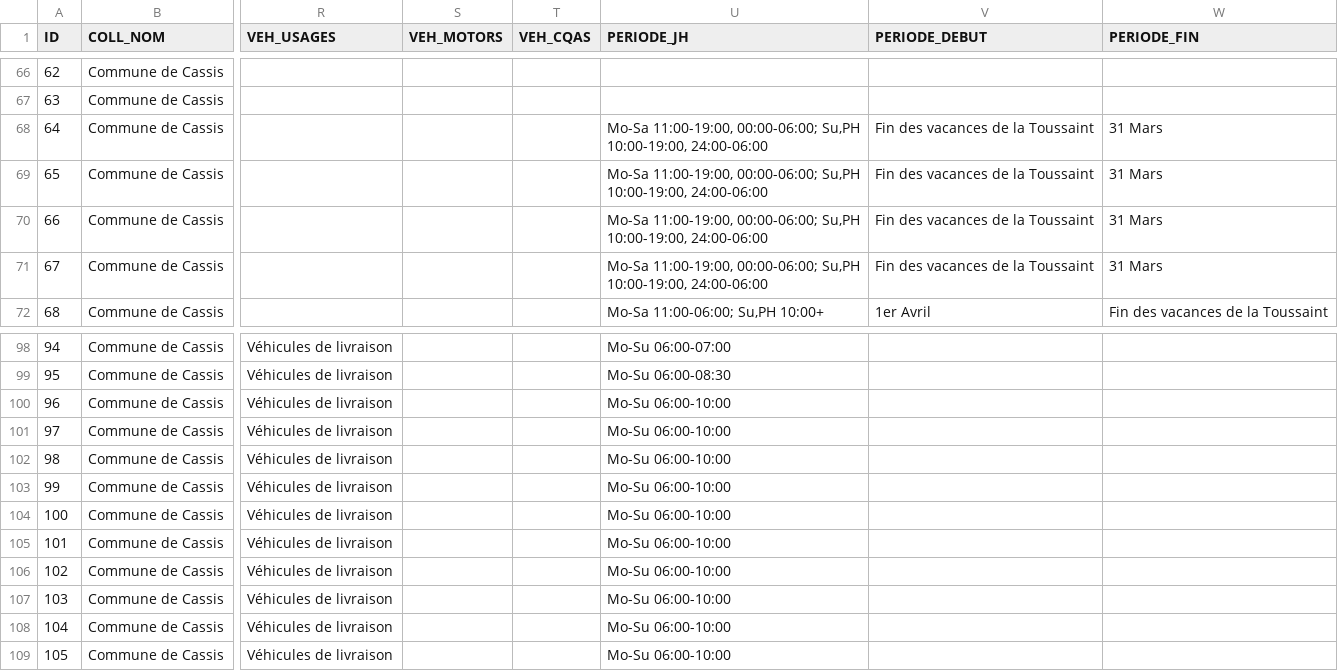
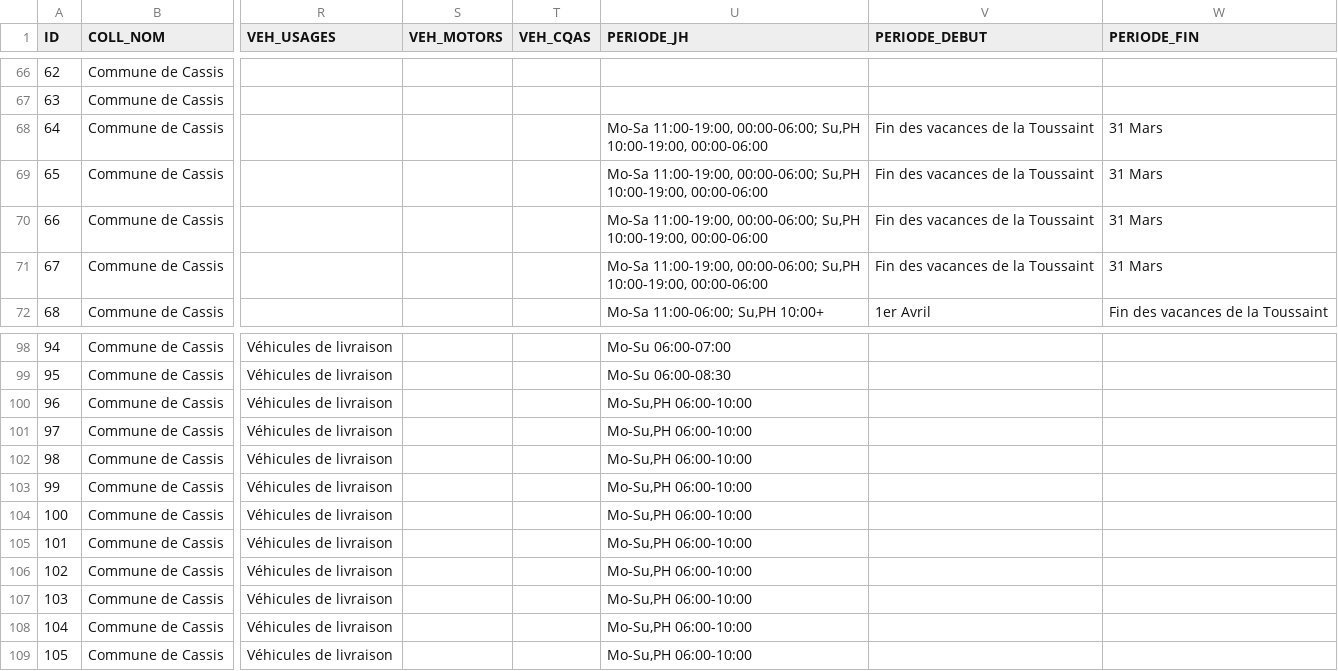
Before and after one commit to CEREMA/groum, a CSV file: data/arrete-cassis.csv, drawn as a sheet; only a part is shown, gaps mark what is left out; the diff covers the shown part only; the diff names each change by its address in the sheet, - before the commit and + after, or states it on an @@ line.

```diff
--- a/data/arrete-cassis.csv
+++ b/data/arrete-cassis.csv
-U68:U71 (PERIODE_JH): …Su,PH 10:00-19:00, 24:00-06:00
+U68:U71 (PERIODE_JH): …Su,PH 10:00-19:00, 00:00-06:00
-U100:U109 (PERIODE_JH): Mo-Su 06:00-10:00
+U100:U109 (PERIODE_JH): Mo-Su,PH 06:00-10:00
```
Also changed, not shown: 54 edited cells elsewhere in this file, 29 other files.
